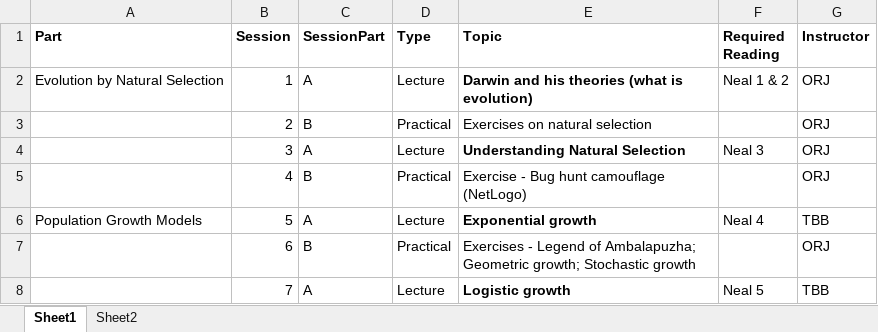
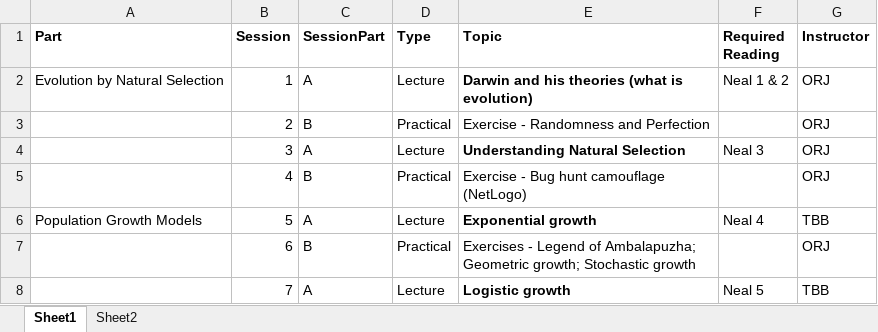
Before and after one commit to jonesor/BB512_Book, an Excel workbook: BB512_Schedule.xlsx, sheet Sheet1, drawn as a sheet; only a part is shown; values as stored, in another font and other column widths than the file's, no borders; conditional formats not drawn; the diff names each change by its address in the sheet, - before the commit and + after, or states it on an @@ line.

```diff
--- a/BB512_Schedule.xlsx (sheet Sheet1)
+++ b/BB512_Schedule.xlsx (sheet Sheet1)
-E3 (Topic): Exercises on natural selection
+E3 (Topic): Exercise - Randomness and Perfection
```
Also changed, not shown: BB512_schedule_with_dates.xlsx, 15 other files.
